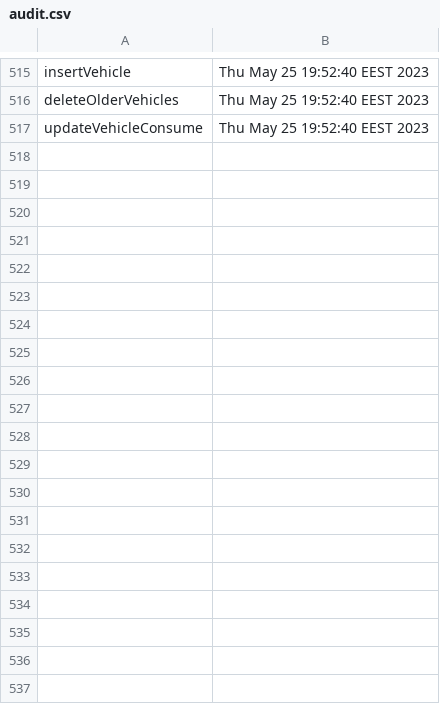
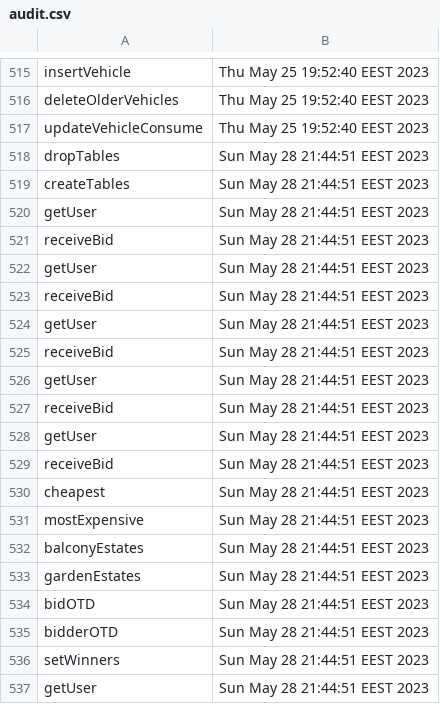
Before and after one commit to dimi999/ProiectPAO, a CSV file: audit.csv, drawn as a sheet; only a part is shown, gaps mark what is left out; the diff covers the shown part only.

```diff
--- a/audit.csv
+++ b/audit.csv
@@ -517 +517,21 @@ deleteOlderVehicles, Thu May 25 19:52:40 EEST 2023
 updateVehicleConsume, Thu May 25 19:52:40 EEST 2023
+dropTables, Sun May 28 21:44:51 EEST 2023
+createTables, Sun May 28 21:44:51 EEST 2023
+getUser, Sun May 28 21:44:51 EEST 2023
+receiveBid, Sun May 28 21:44:51 EEST 2023
+getUser, Sun May 28 21:44:51 EEST 2023
+receiveBid, Sun May 28 21:44:51 EEST 2023
+getUser, Sun May 28 21:44:51 EEST 2023
+receiveBid, Sun May 28 21:44:51 EEST 2023
+getUser, Sun May 28 21:44:51 EEST 2023
+receiveBid, Sun May 28 21:44:51 EEST 2023
+getUser, Sun May 28 21:44:51 EEST 2023
+receiveBid, Sun May 28 21:44:51 EEST 2023
+cheapest, Sun May 28 21:44:51 EEST 2023
+mostExpensive, Sun May 28 21:44:51 EEST 2023
+balconyEstates, Sun May 28 21:44:51 EEST 2023
+gardenEstates, Sun May 28 21:44:51 EEST 2023
+bidOTD, Sun May 28 21:44:51 EEST 2023
+bidderOTD, Sun May 28 21:44:51 EEST 2023
+setWinners, Sun May 28 21:44:51 EEST 2023
+getUser, Sun May 28 21:44:51 EEST 2023
```
Also changed, not shown: 17 added rows elsewhere in this file, 1 other file.
